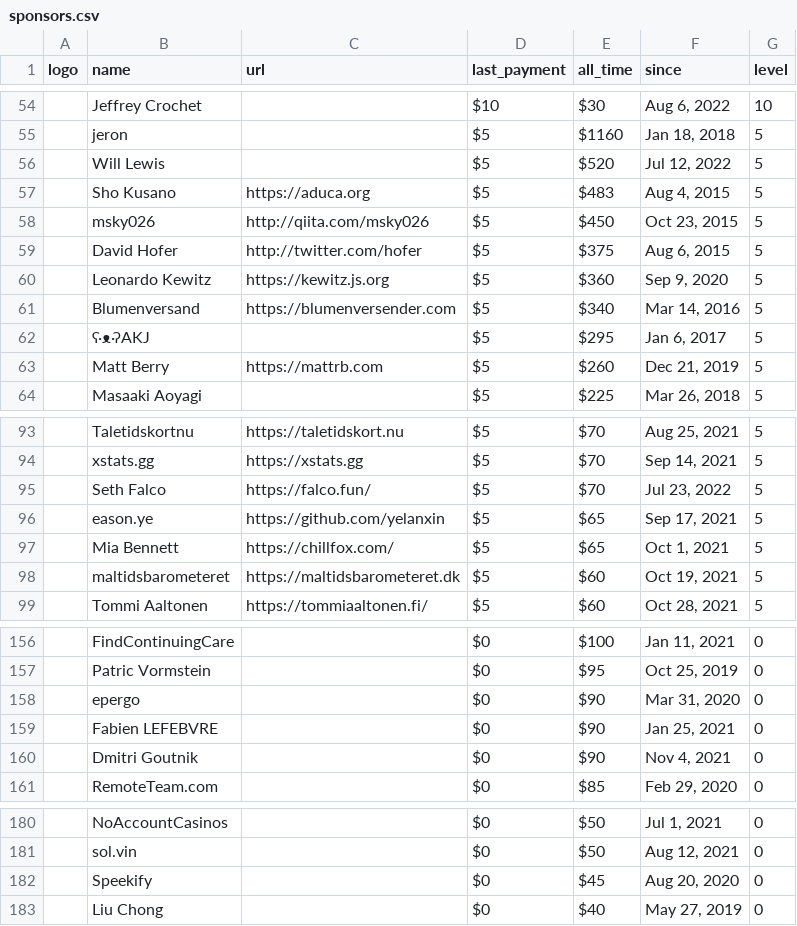
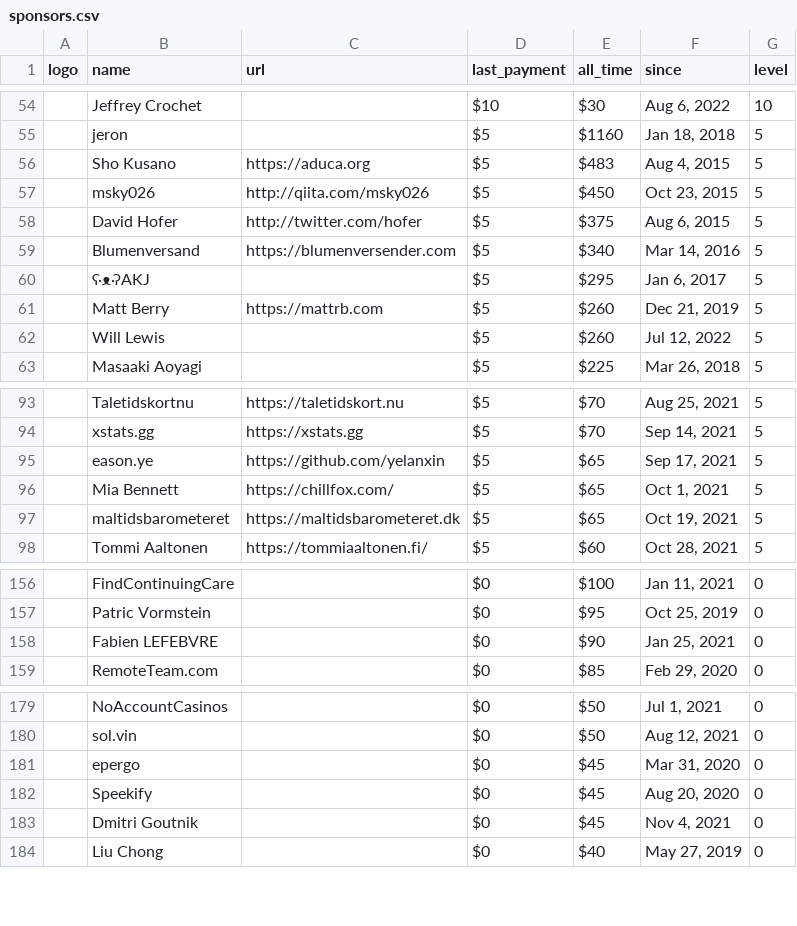
Before and after one commit to crystal-lang/crystal-website, a CSV file: _data/sponsors.csv, drawn as a sheet; only a part is shown, gaps mark what is left out; removed rows and columns are numbered as before the commit, all else as after; the diff covers the shown part only; the diff names each change by its address in the sheet, - before the commit and + after, or states it on an @@ line.

```diff
--- a/_data/sponsors.csv
+++ b/_data/sponsors.csv
-row 56:  | Will Lewis |  | $5 | $520 | Jul 12, 2022 | 5
-row 60:  | Leonardo Kewitz | https://kewitz.js.org | $5 | $360 | Sep 9, 2020 | 5
+row 62:  | Will Lewis |  | $5 | $260 | Jul 12, 2022 | 5
-row 95:  | Seth Falco | https://falco.fun/ | $5 | $70 | Jul 23, 2022 | 5
-E97 (all_time): $60
+E97 (all_time): $65
-row 158:  | epergo |  | $0 | $90 | Mar 31, 2020 | 0
-row 160:  | Dmitri Goutnik |  | $0 | $90 | Nov 4, 2021 | 0
+row 181:  | epergo |  | $0 | $45 | Mar 31, 2020 | 0
+row 183:  | Dmitri Goutnik |  | $0 | $45 | Nov 4, 2021 | 0
```
Also changed, not shown: 10 added rows, 7 removed rows and 1 edited cell elsewhere in this file, 1 other file.
